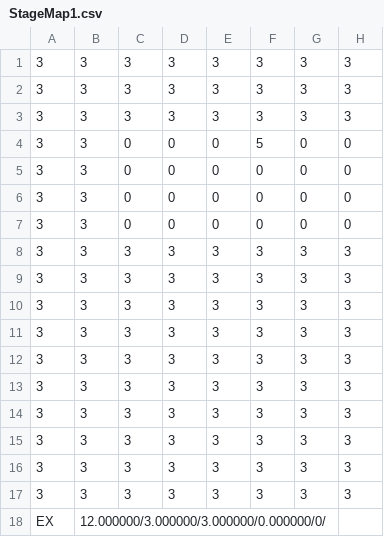
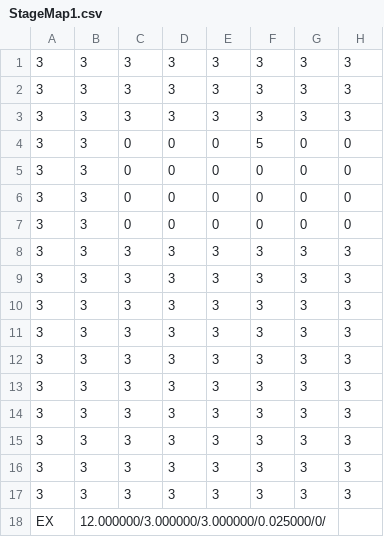
Before and after one commit to Se-Onuki/10days-4years, a CSV file: Program/resources/Datas/StageData/StageMap1.csv, drawn as a sheet; only a part is shown; the diff names each change by its address in the sheet, - before the commit and + after, or states it on an @@ line.

```diff
--- a/Program/resources/Datas/StageData/StageMap1.csv
+++ b/Program/resources/Datas/StageData/StageMap1.csv
-B18: 12.000000/3.000000/3.000000/0.000000/0/
+B18: 12.000000/3.000000/3.000000/0.025000/0/
```
Also changed, not shown: 4 other files.
